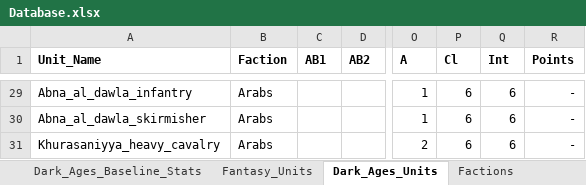
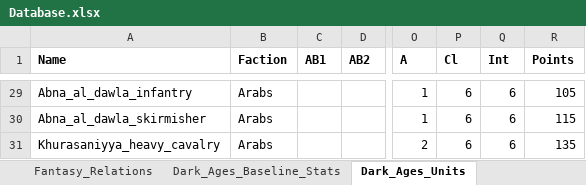
Before and after one commit to Tremors-Of-War/tremors-of-war, an Excel workbook: Database.xlsx, sheet Dark_Ages_Units, drawn as a sheet; only a part is shown, gaps mark what is left out; values as stored, in another font and other column widths than the file's, no borders; the diff covers the shown part only; the diff names each change by its address in the sheet, - before the commit and + after, or states it on an @@ line.

Commit message:
Parse all units/weapons/costs

```diff
--- a/Database.xlsx (sheet Dark_Ages_Units)
+++ b/Database.xlsx (sheet Dark_Ages_Units)
-A1: Unit_Name
+A1: Name
-R29 (Points): -
+R29 (Points): 105
-R30 (Points): -
+R30 (Points): 115
-R31 (Points): -
+R31 (Points): 135
```
Also changed, not shown: 27 edited cells elsewhere in this sheet, sheet Fantasy_Units, sheet Weapons, sheet Armour, sheet Abilities, other sheet tabs, 9 other files.
